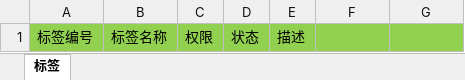
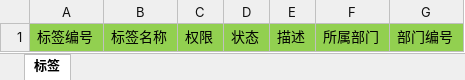
Before and after one commit to RestartCoding/label-system, an Excel workbook: src/main/resources/template/label_template.xlsx, sheet 标签, drawn as a sheet; values as stored, in another font and other column widths than the file's, no borders; the diff names each change by its address in the sheet, - before the commit and + after, or states it on an @@ line.

```diff
--- a/src/main/resources/template/label_template.xlsx (sheet 标签)
+++ b/src/main/resources/template/label_template.xlsx (sheet 标签)
-F1: (empty)
+F1: 所属部门
-G1: (empty)
+G1: 部门编号
```
Also changed, not shown: 17 other files.
